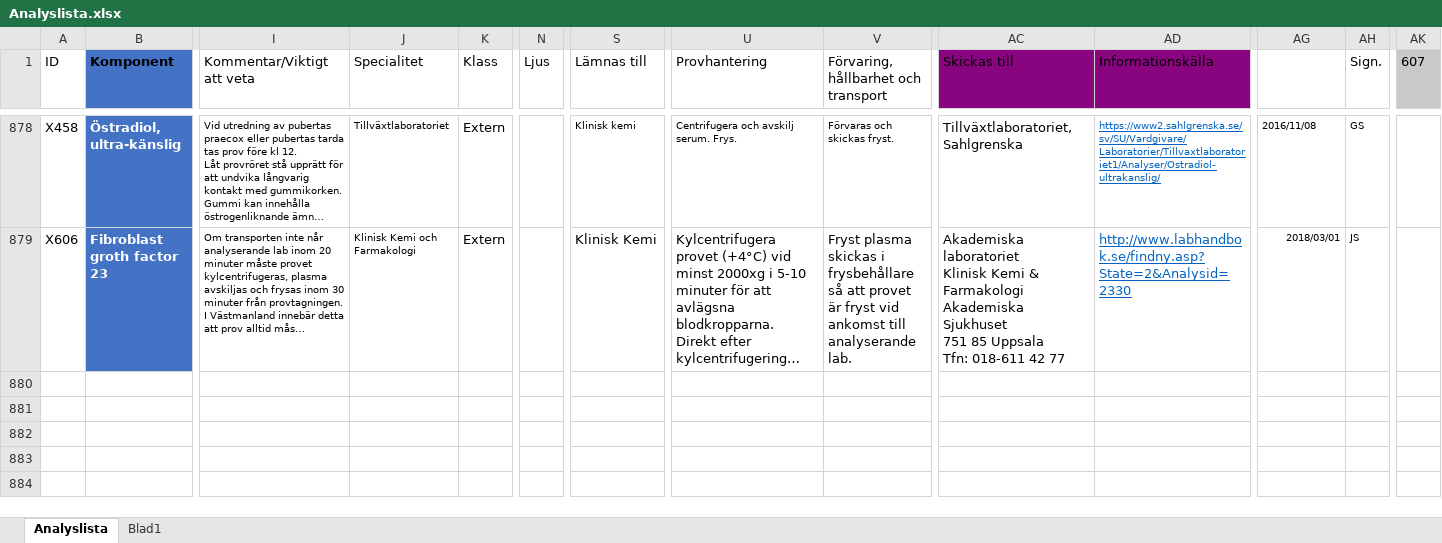
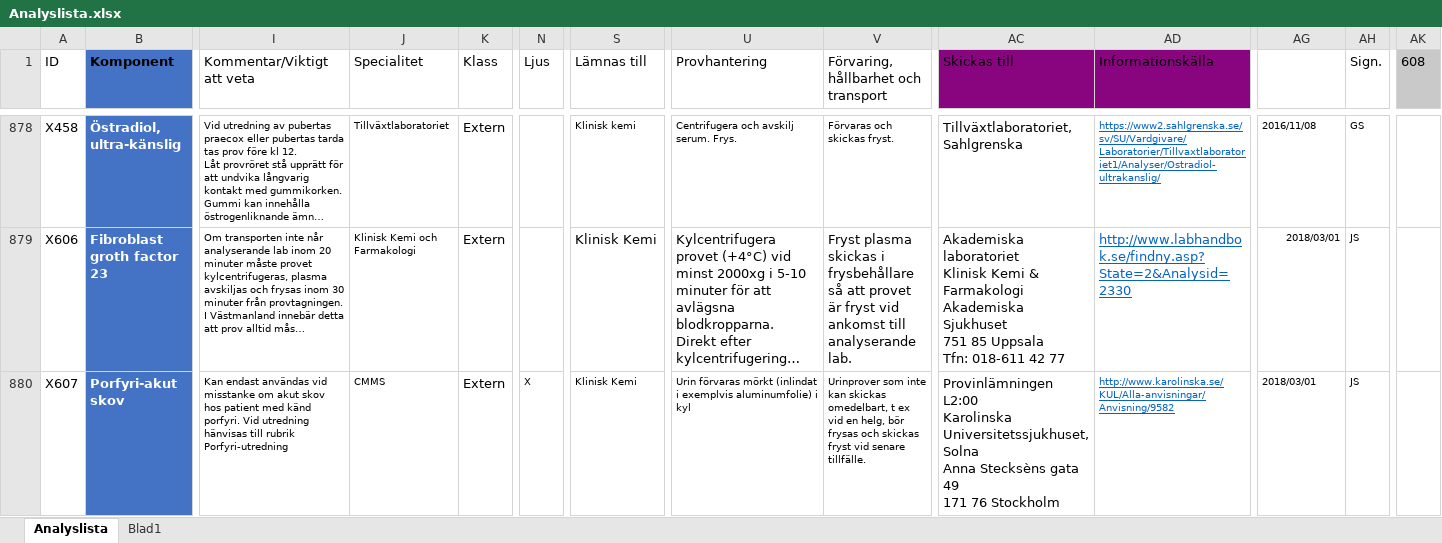
Before and after one commit to LabVastmanland/methodlist, an Excel workbook: data/Analyslista.xlsx, sheet Analyslista, drawn as a sheet; only a part is shown, gaps mark what is left out; long unchanged cells end in …; values as stored, in another font and other column widths than the file's, no borders; conditional formats and table styles not drawn; rows hold the shown columns only; ↵ is a line break in a cell; the diff names each change by its address in the sheet, - before the commit and + after, or states it on an @@ line.

Commit message:
Add files via upload

```diff
--- a/data/Analyslista.xlsx (sheet Analyslista)
+++ b/data/Analyslista.xlsx (sheet Analyslista)
-AK1: 607
+AK1: 608
+row 880: X607 | Porfyri-akut skov | Kan endast användas vid misstanke om akut skov hos patient med känd porfyri. Vid utredning hänvisas till rubrik Porfyri-utredning | CMMS | Extern | X | Klinisk Kemi | Urin förvaras mörkt (inlindat i exemplvis aluminumfolie) i kyl | Urinprover som inte kan skickas omedelbart, t ex vid en helg, bör frysas och skickas fryst vid senare tillfälle. | Provinlämningen L2:00 ↵ Karolinska Universitetssjukhuset, Solna ↵ Anna Stecksèns gata 49 ↵ 171 76 Stockholm | http://www.karolinska.se/KUL/Alla-anvisningar/Anvisning/9582 | 2018/03/01 | JS
```
